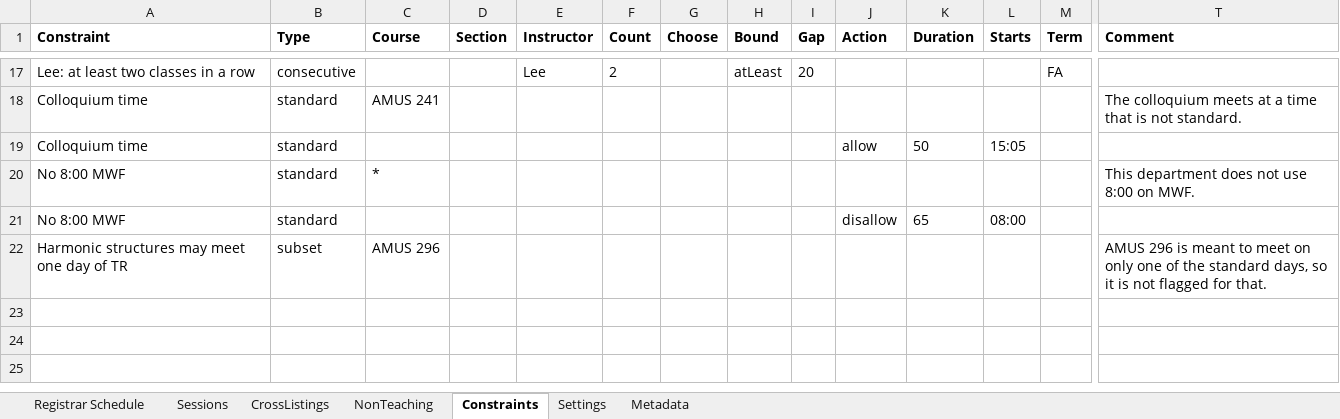
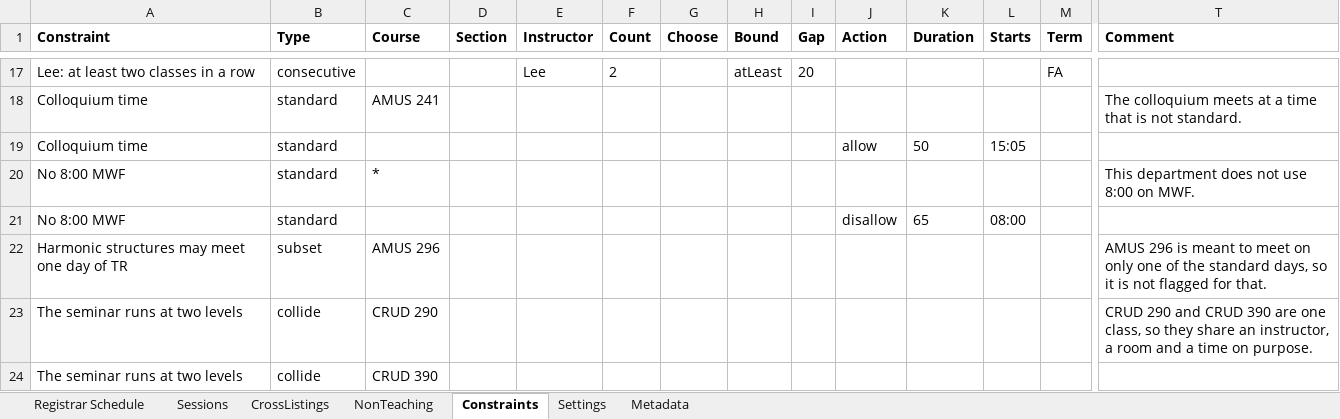
Before and after one commit to rpruim/course-schedulizer, an Excel workbook: apps/web/public/examples/example-with-constraint-rules.xlsx, sheet Constraints, drawn as a sheet; only a part is shown, gaps mark what is left out; values as stored, in another font and other column widths than the file's, no borders; rows hold the shown columns only; the diff names each change by its address in the sheet, - before the commit and + after, or states it on an @@ line.

Commit message:
New constraint rule: Allow collisions
Assisted by Claude Sonnet 5.5 (Anthropic).

```diff
--- a/apps/web/public/examples/example-with-constraint-rules.xlsx (sheet Constraints)
+++ b/apps/web/public/examples/example-with-constraint-rules.xlsx (sheet Constraints)
+row 23: The seminar runs at two levels | collide | CRUD 290 |  |  |  |  |  |  |  |  |  |  | CRUD 290 and CRUD 390 are one class, so they share an instructor, a room and a time on purpose.
+row 24: The seminar runs at two levels | collide | CRUD 390
```
Also changed, not shown: sheet Sessions, sheet Registrar Schedule, sheet Metadata, apps/web/public/examples/example-schedule-revised.xlsx, apps/web/public/examples/example-schedule.xlsx, 13 other files.
